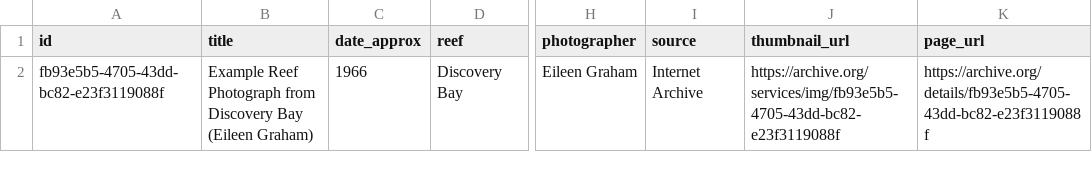
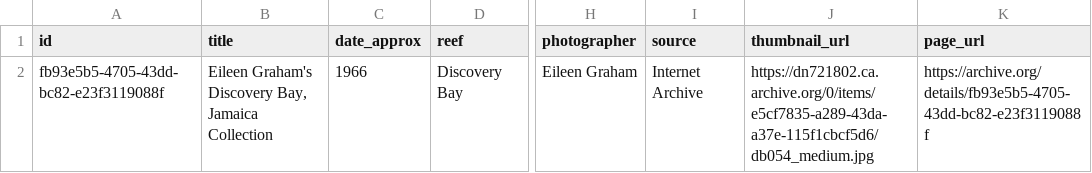
Before and after one commit to reefarchive/reefarchive.github.io, a CSV file: data/metadata.csv, drawn as a sheet; only a part is shown, gaps mark what is left out; the diff names each change by its address in the sheet, - before the commit and + after, or states it on an @@ line.

```diff
--- a/data/metadata.csv
+++ b/data/metadata.csv
-B2 (title): Example Reef Photograph from Discovery Bay (Eileen Graham)
+B2 (title): Eileen Graham's Discovery Bay, Jamaica Collection
-J2 (thumbnail_url): https://archive.org/services/img/fb93e5b5-4705-43dd-bc82-e23f3119088f
+J2 (thumbnail_url): https://dn721802.ca.archive.org/0/items/e5cf7835-a289-43da-a37e-115f1cbcf5d6/db054_medium.jpg
```
Also changed, not shown: 2 other files.
